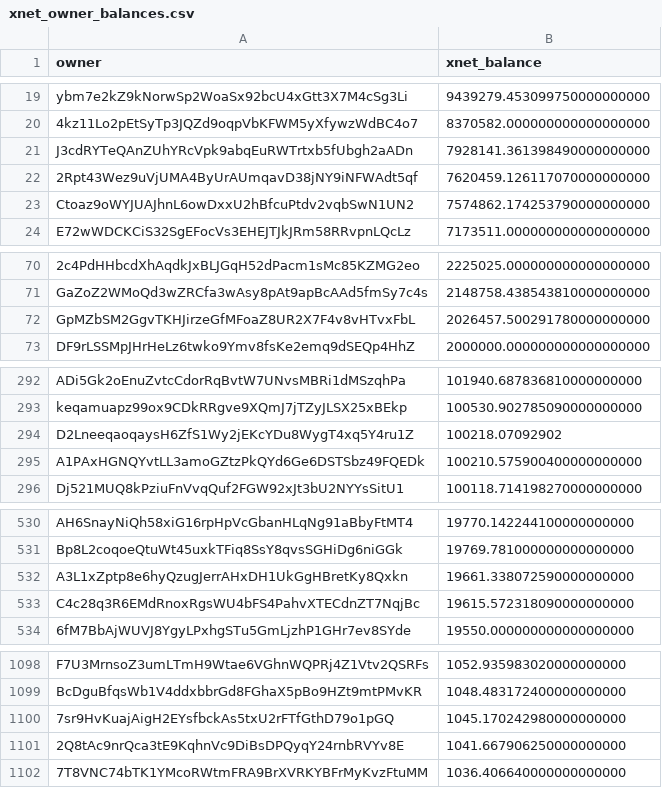
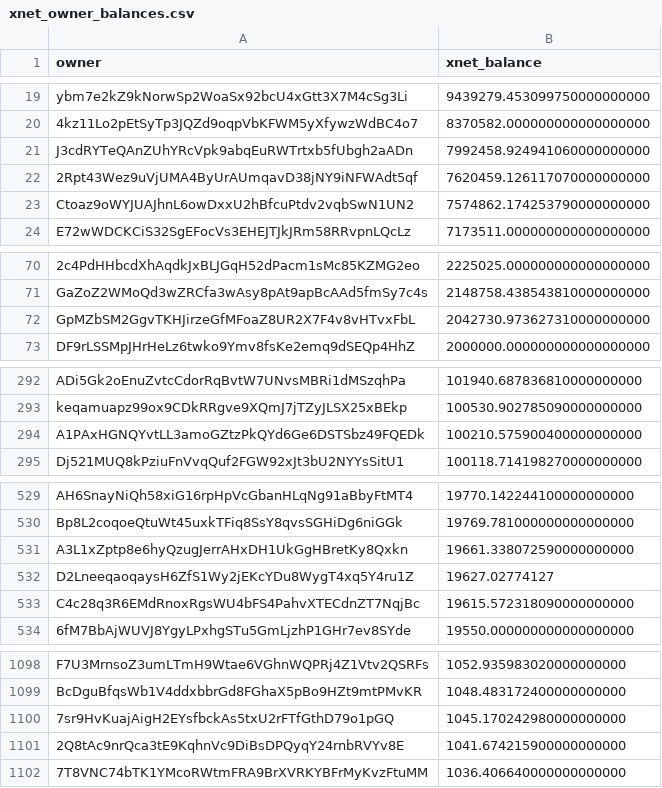
Before and after one commit to xnet-community-data/xnet-data-integration, a CSV file: data/derived/xnet_owner_balances.csv, drawn as a sheet; only a part is shown, gaps mark what is left out; removed rows and columns are numbered as before the commit, all else as after; the diff names each change by its address in the sheet, - before the commit and + after, or states it on an @@ line.

Commit message:
Publish XNET live state (full)

```diff
--- a/data/derived/xnet_owner_balances.csv
+++ b/data/derived/xnet_owner_balances.csv
-B21 (xnet_balance): 7928141.361398490000000000
+B21 (xnet_balance): 7992458.924941060000000000
-B72 (xnet_balance): 2026457.500291780000000000
+B72 (xnet_balance): 2042730.973627310000000000
-row 294: D2LneeqaoqaysH6ZfS1Wy2jEKcYDu8WygT4xq5Y4ru1Z | 100218.07092902
+row 532: D2LneeqaoqaysH6ZfS1Wy2jEKcYDu8WygT4xq5Y4ru1Z | 19627.02774127
-B1101 (xnet_balance): 1041.667906250000000000
+B1101 (xnet_balance): 1041.674215900000000000
```
Also changed, not shown: 18 other files.
